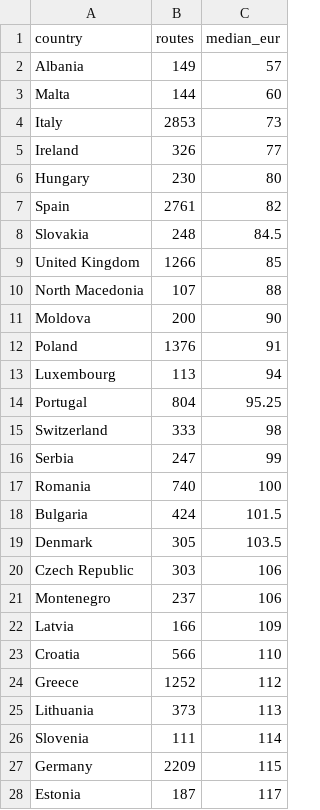
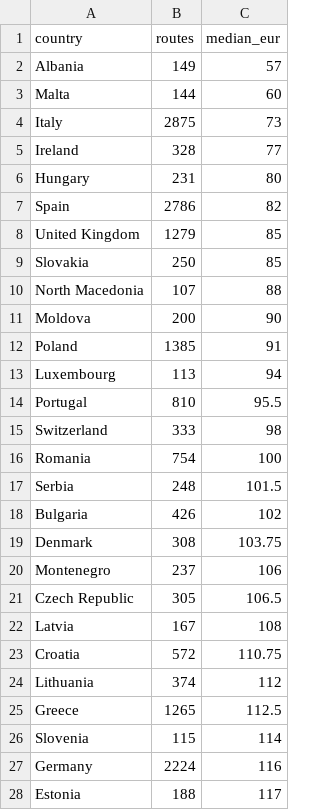
Before and after one commit to DeusAcc/flight-fare-history, a CSV file: research/europe-countries.csv, drawn as a sheet; only a part is shown; the diff covers the shown part only.

Commit message:
research europe-countries.csv 2026-11-04

```diff
--- a/research/europe-countries.csv
+++ b/research/europe-countries.csv
@@ -3,26 +3,26 @@ Albania,149,57
 Malta,144,60
-Italy,2853,73
-Ireland,326,77
-Hungary,230,80
-Spain,2761,82
-Slovakia,248,84.5
-United Kingdom,1266,85
+Italy,2875,73
+Ireland,328,77
+Hungary,231,80
+Spain,2786,82
+United Kingdom,1279,85
+Slovakia,250,85
 North Macedonia,107,88
 Moldova,200,90
-Poland,1376,91
+Poland,1385,91
 Luxembourg,113,94
-Portugal,804,95.25
+Portugal,810,95.5
 Switzerland,333,98
-Serbia,247,99
-Romania,740,100
-Bulgaria,424,101.5
-Denmark,305,103.5
-Czech Republic,303,106
+Romania,754,100
+Serbia,248,101.5
+Bulgaria,426,102
+Denmark,308,103.75
 Montenegro,237,106
-Latvia,166,109
-Croatia,566,110
-Greece,1252,112
-Lithuania,373,113
-Slovenia,111,114
-Germany,2209,115
-Estonia,187,117
+Czech Republic,305,106.5
+Latvia,167,108
+Croatia,572,110.75
+Lithuania,374,112
+Greece,1265,112.5
+Slovenia,115,114
+Germany,2224,116
+Estonia,188,117
```
Also changed, not shown: 15 edited cells elsewhere in this file.
